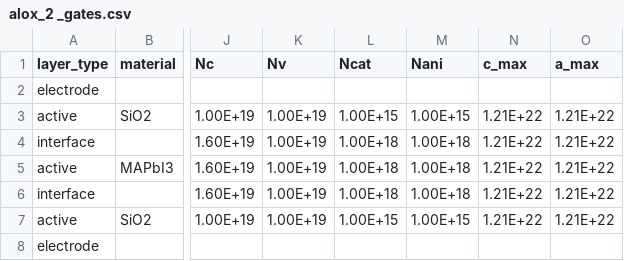
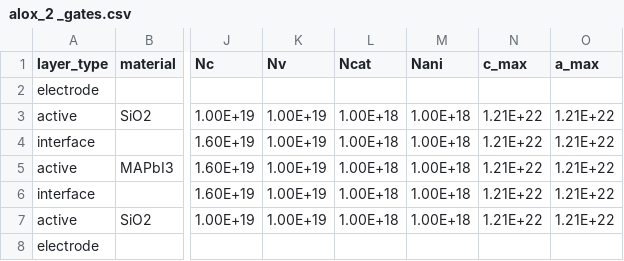
Before and after one commit to mananmehta30/Driftfusion, a CSV file: Input_files/alox_2 _gates.csv, drawn as a sheet; only a part is shown, gaps mark what is left out; the diff names each change by its address in the sheet, - before the commit and + after, or states it on an @@ line.

Commit message:
set ionic densitites to be the same for all

```diff
--- a/Input_files/alox_2 _gates.csv
+++ b/Input_files/alox_2 _gates.csv
-L3 (Ncat): 1.00E+15
+L3 (Ncat): 1.00E+18
-M3 (Nani): 1.00E+15
+M3 (Nani): 1.00E+18
-L7 (Ncat): 1.00E+15
+L7 (Ncat): 1.00E+18
-M7 (Nani): 1.00E+15
+M7 (Nani): 1.00E+18
```
Also changed, not shown: 1 other file.
